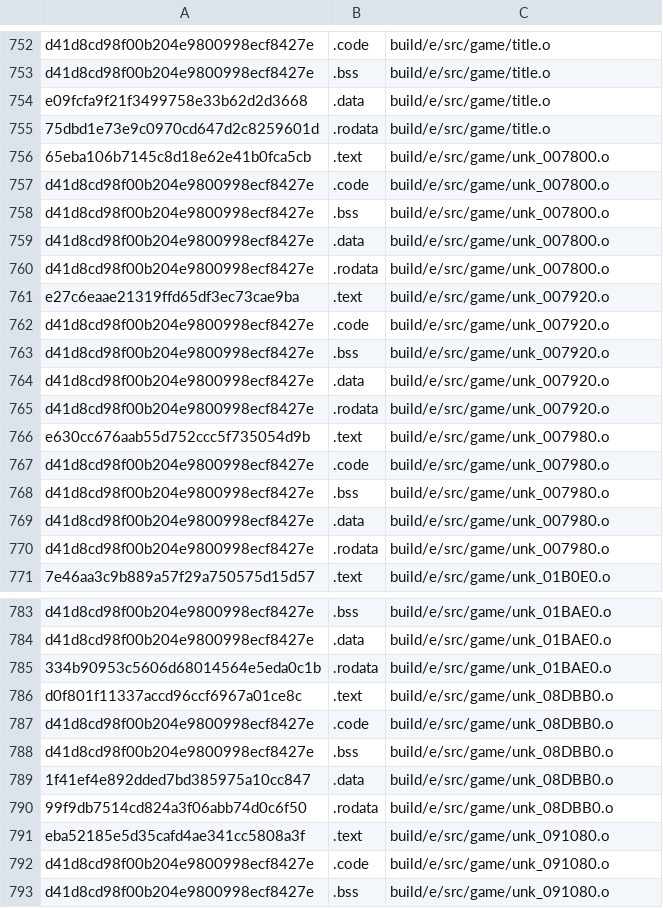
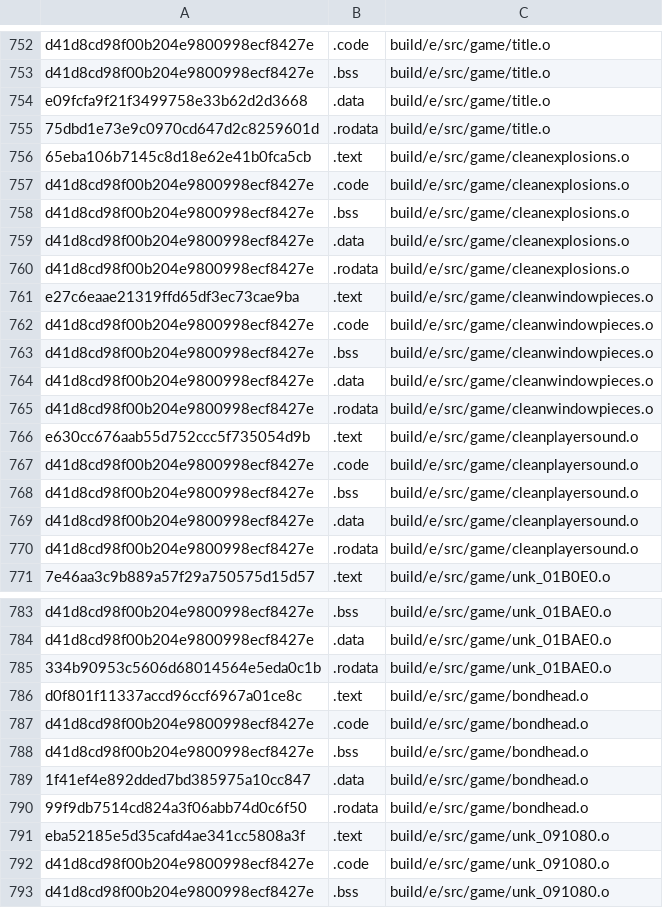
Before and after one commit to AXDOOMER/goldeneye007_decomp, a CSV file: ge007.e-test_basis.csv, drawn as a sheet; only a part is shown, gaps mark what is left out; the diff covers the shown part only.

```diff
--- a/ge007.e-test_basis.csv
+++ b/ge007.e-test_basis.csv
@@ -755,17 +755,17 @@ e09fcfa9f21f3499758e33b62d2d3668,.data,build/e/src/game/title.o
 75dbd1e73e9c0970cd647d2c8259601d,.rodata,build/e/src/game/title.o
-65eba106b7145c8d18e62e41b0fca5cb,.text,build/e/src/game/unk_007800.o
-d41d8cd98f00b204e9800998ecf8427e,.code,build/e/src/game/unk_007800.o
-d41d8cd98f00b204e9800998ecf8427e,.bss,build/e/src/game/unk_007800.o
-d41d8cd98f00b204e9800998ecf8427e,.data,build/e/src/game/unk_007800.o
-d41d8cd98f00b204e9800998ecf8427e,.rodata,build/e/src/game/unk_007800.o
-e27c6eaae21319ffd65df3ec73cae9ba,.text,build/e/src/game/unk_007920.o
-d41d8cd98f00b204e9800998ecf8427e,.code,build/e/src/game/unk_007920.o
-d41d8cd98f00b204e9800998ecf8427e,.bss,build/e/src/game/unk_007920.o
-d41d8cd98f00b204e9800998ecf8427e,.data,build/e/src/game/unk_007920.o
-d41d8cd98f00b204e9800998ecf8427e,.rodata,build/e/src/game/unk_007920.o
-e630cc676aab55d752ccc5f735054d9b,.text,build/e/src/game/unk_007980.o
-d41d8cd98f00b204e9800998ecf8427e,.code,build/e/src/game/unk_007980.o
-d41d8cd98f00b204e9800998ecf8427e,.bss,build/e/src/game/unk_007980.o
-d41d8cd98f00b204e9800998ecf8427e,.data,build/e/src/game/unk_007980.o
-d41d8cd98f00b204e9800998ecf8427e,.rodata,build/e/src/game/unk_007980.o
+65eba106b7145c8d18e62e41b0fca5cb,.text,build/e/src/game/cleanexplosions.o
+d41d8cd98f00b204e9800998ecf8427e,.code,build/e/src/game/cleanexplosions.o
+d41d8cd98f00b204e9800998ecf8427e,.bss,build/e/src/game/cleanexplosions.o
+d41d8cd98f00b204e9800998ecf8427e,.data,build/e/src/game/cleanexplosions.o
+d41d8cd98f00b204e9800998ecf8427e,.rodata,build/e/src/game/cleanexplosions.o
+e27c6eaae21319ffd65df3ec73cae9ba,.text,build/e/src/game/cleanwindowpieces.o
+d41d8cd98f00b204e9800998ecf8427e,.code,build/e/src/game/cleanwindowpieces.o
+d41d8cd98f00b204e9800998ecf8427e,.bss,build/e/src/game/cleanwindowpieces.o
+d41d8cd98f00b204e9800998ecf8427e,.data,build/e/src/game/cleanwindowpieces.o
+d41d8cd98f00b204e9800998ecf8427e,.rodata,build/e/src/game/cleanwindowpieces.o
+e630cc676aab55d752ccc5f735054d9b,.text,build/e/src/game/cleanplayersound.o
+d41d8cd98f00b204e9800998ecf8427e,.code,build/e/src/game/cleanplayersound.o
+d41d8cd98f00b204e9800998ecf8427e,.bss,build/e/src/game/cleanplayersound.o
+d41d8cd98f00b204e9800998ecf8427e,.data,build/e/src/game/cleanplayersound.o
+d41d8cd98f00b204e9800998ecf8427e,.rodata,build/e/src/game/cleanplayersound.o
 7e46aa3c9b889a57f29a750575d15d57,.text,build/e/src/game/unk_01B0E0.o
@@ -785,7 +785,7 @@ d41d8cd98f00b204e9800998ecf8427e,.data,build/e/src/game/unk_01BAE0.o
 334b90953c5606d68014564e5eda0c1b,.rodata,build/e/src/game/unk_01BAE0.o
-d0f801f11337accd96ccf6967a01ce8c,.text,build/e/src/game/unk_08DBB0.o
-d41d8cd98f00b204e9800998ecf8427e,.code,build/e/src/game/unk_08DBB0.o
-d41d8cd98f00b204e9800998ecf8427e,.bss,build/e/src/game/unk_08DBB0.o
-1f41ef4e892dded7bd385975a10cc847,.data,build/e/src/game/unk_08DBB0.o
-99f9db7514cd824a3f06abb74d0c6f50,.rodata,build/e/src/game/unk_08DBB0.o
+d0f801f11337accd96ccf6967a01ce8c,.text,build/e/src/game/bondhead.o
+d41d8cd98f00b204e9800998ecf8427e,.code,build/e/src/game/bondhead.o
+d41d8cd98f00b204e9800998ecf8427e,.bss,build/e/src/game/bondhead.o
+1f41ef4e892dded7bd385975a10cc847,.data,build/e/src/game/bondhead.o
+99f9db7514cd824a3f06abb74d0c6f50,.rodata,build/e/src/game/bondhead.o
 eba52185e5d35cafd4ae341cc5808a3f,.text,build/e/src/game/unk_091080.o
```
Also changed, not shown: 5 edited cells elsewhere in this file, ge007.j-test_basis.csv, ge007.u-test_basis.csv, 24 other files.
